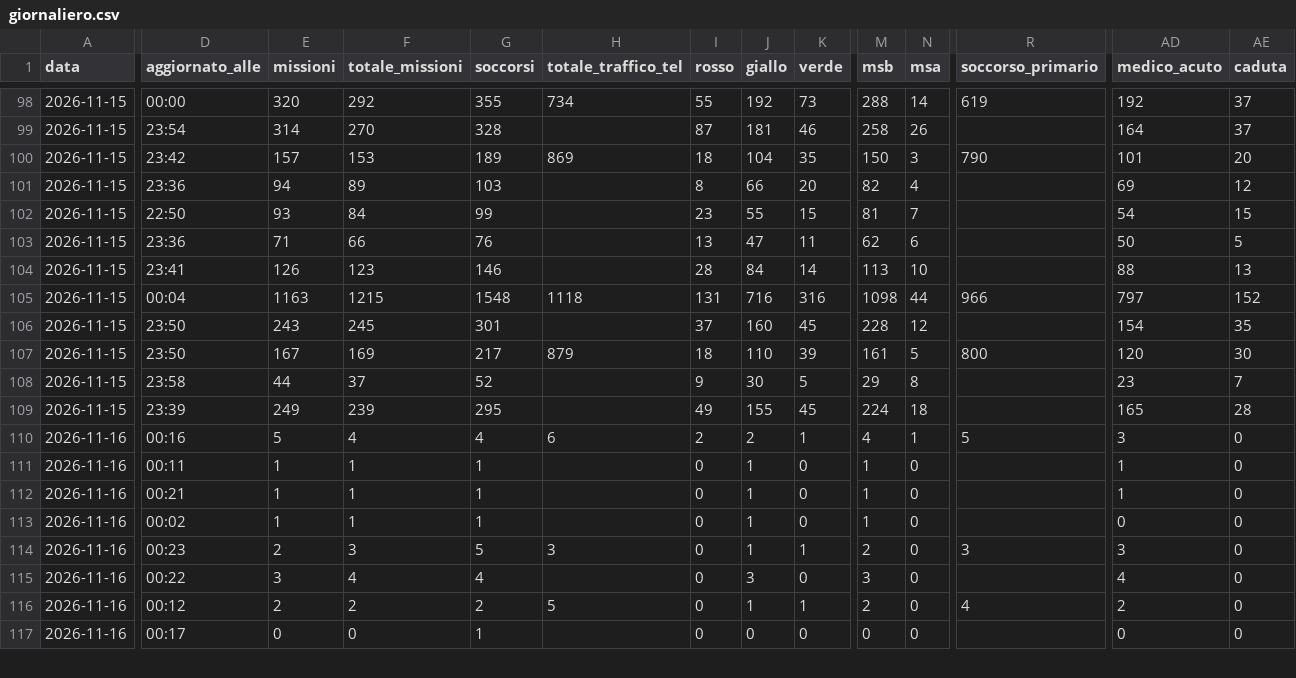
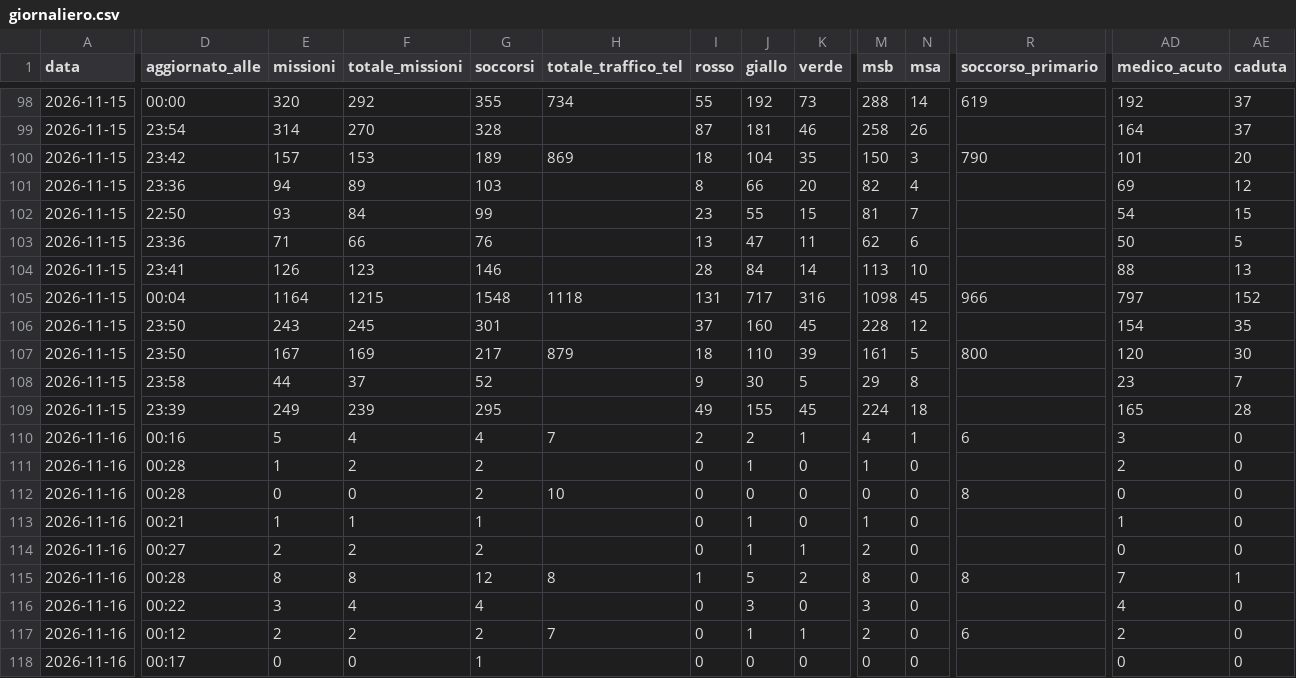
Before and after one commit to Alvarez2009-svg/4r3u1, a CSV file: data/giornaliero.csv, drawn as a sheet; only a part is shown, gaps mark what is left out; addresses are those after the commit; rows hold the shown columns only; the diff covers the shown part only; the diff names each change by its address in the sheet, - before the commit and + after, or states it on an @@ line.

```diff
--- a/data/giornaliero.csv
+++ b/data/giornaliero.csv
-E105 (missioni): 1163
+E105 (missioni): 1164
-J105 (giallo): 716
+J105 (giallo): 717
-N105 (msa): 44
+N105 (msa): 45
-H110 (totale_traffico_tel): 6
+H110 (totale_traffico_tel): 7
-R110 (soccorso_primario): 5
+R110 (soccorso_primario): 6
-D111 (aggiornato_alle): 00:11
+D111 (aggiornato_alle): 00:28
-F111 (totale_missioni): 1
+F111 (totale_missioni): 2
-G111 (soccorsi): 1
+G111 (soccorsi): 2
-AD111 (medico_acuto): 1
+AD111 (medico_acuto): 2
+row 112: 2026-11-16 | 00:28 | 0 | 0 | 2 | 10 | 0 | 0 | 0 | 0 | 0 | 8 | 0 | 0
-D114 (aggiornato_alle): 00:02
+D114 (aggiornato_alle): 00:27
-E114 (missioni): 1
+E114 (missioni): 2
-F114 (totale_missioni): 1
+F114 (totale_missioni): 2
-G114 (soccorsi): 1
+G114 (soccorsi): 2
-K114 (verde): 0
+K114 (verde): 1
-M114 (msb): 1
+M114 (msb): 2
-D115 (aggiornato_alle): 00:23
+D115 (aggiornato_alle): 00:28
-E115 (missioni): 2
+E115 (missioni): 8
-F115 (totale_missioni): 3
+F115 (totale_missioni): 8
-G115 (soccorsi): 5
+G115 (soccorsi): 12
-H115 (totale_traffico_tel): 3
+H115 (totale_traffico_tel): 8
-I115 (rosso): 0
+I115 (rosso): 1
-J115 (giallo): 1
+J115 (giallo): 5
-K115 (verde): 1
+K115 (verde): 2
-M115 (msb): 2
+M115 (msb): 8
-R115 (soccorso_primario): 3
+R115 (soccorso_primario): 8
-AD115 (medico_acuto): 3
+AD115 (medico_acuto): 7
-AE115 (caduta): 0
+AE115 (caduta): 1
-H117 (totale_traffico_tel): 5
+H117 (totale_traffico_tel): 7
-R117 (soccorso_primario): 4
+R117 (soccorso_primario): 6
```
Also changed, not shown: 8 edited cells elsewhere in this file, 2 other files.
